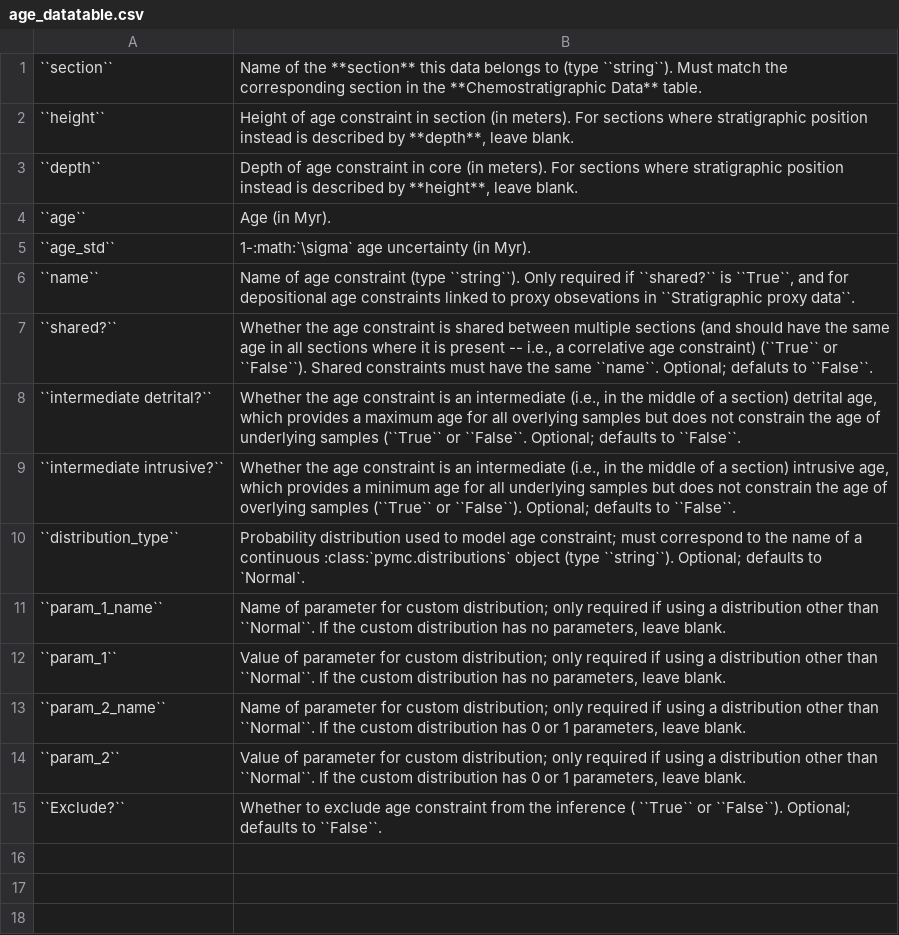
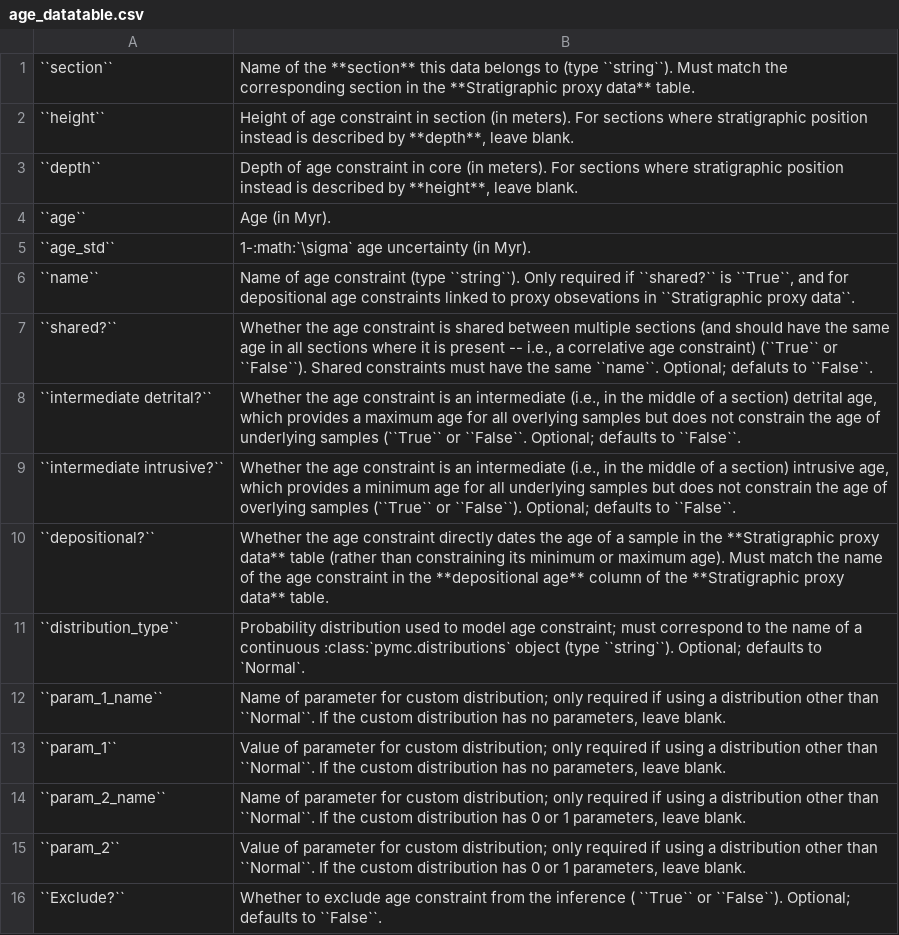
Before and after one commit to sedmonsond/stratmc, a CSV file: docs/source/age_datatable.csv, drawn as a sheet.

```diff
--- a/docs/source/age_datatable.csv
+++ b/docs/source/age_datatable.csv
@@ -1,2 +1,2 @@
-``section``,Name of the **section** this data belongs to (type ``string``). Must match the corresponding section in the **Chemostratigraphic Data** table.
+``section``,Name of the **section** this data belongs to (type ``string``). Must match the corresponding section in the **Stratigraphic proxy data** table.
 ``height``,"Height of age constraint in section (in meters). For sections where stratigraphic position instead is described by **depth**, leave blank."
@@ -9,2 +9,3 @@
 ``intermediate intrusive?``,"Whether the age constraint is an intermediate (i.e., in the middle of a section) intrusive age, which provides a minimum age for all underlying samples but does not constrain the age of overlying samples (``True`` or ``False``). Optional; defaults to ``False``.  "
+``depositional?``,Whether the age constraint directly dates the age of a sample in the **Stratigraphic proxy data** table (rather than constraining its minimum or maximum age). Must match the name of the age constraint in the **depositional age** column of the **Stratigraphic proxy data** table.
 ``distribution_type``,Probability distribution used to model age constraint; must correspond to the name of a continuous :class:`pymc.distributions` object (type ``string``). Optional; defaults to `Normal`.
```
Also changed, not shown: docs/source/datatable.csv, stratmc/examples/test_ages_df.csv, 27 other files.
